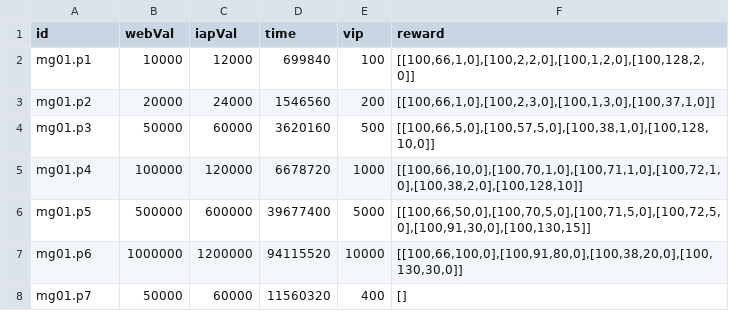
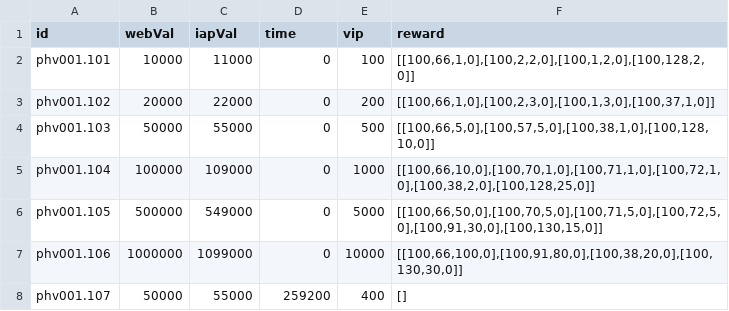
Before and after one commit to ecraftagency/rxheartbeat, a CSV file: data/bak/payment.csv, drawn as a sheet.

```diff
--- a/data/bak/payment.csv
+++ b/data/bak/payment.csv
@@ -1,8 +1,8 @@
 id,webVal,iapVal,time,vip,reward
-mg01.p1,10000,12000,699840,100,"[[100,66,1,0],[100,2,2,0],[100,1,2,0],[100,128,2,0]]"
-mg01.p2,20000,24000,1546560,200,"[[100,66,1,0],[100,2,3,0],[100,1,3,0],[100,37,1,0]]"
-mg01.p3,50000,60000,3620160,500,"[[100,66,5,0],[100,57,5,0],[100,38,1,0],[100,128,10,0]]"
-mg01.p4,100000,120000,6678720,1000,"[[100,66,10,0],[100,70,1,0],[100,71,1,0],[100,72,1,0],[100,38,2,0],[100,128,10]]"
-mg01.p5,500000,600000,39677400,5000,"[[100,66,50,0],[100,70,5,0],[100,71,5,0],[100,72,5,0],[100,91,30,0],[100,130,15]]"
-mg01.p6,1000000,1200000,94115520,10000,"[[100,66,100,0],[100,91,80,0],[100,38,20,0],[100,130,30,0]]"
-mg01.p7,50000,60000,11560320,400,"[]"
+phv001.101,10000,11000,0,100,"[[100,66,1,0],[100,2,2,0],[100,1,2,0],[100,128,2,0]]"
+phv001.102,20000,22000,0,200,"[[100,66,1,0],[100,2,3,0],[100,1,3,0],[100,37,1,0]]"
+phv001.103,50000,55000,0,500,"[[100,66,5,0],[100,57,5,0],[100,38,1,0],[100,128,10,0]]"
+phv001.104,100000,109000,0,1000,"[[100,66,10,0],[100,70,1,0],[100,71,1,0],[100,72,1,0],[100,38,2,0],[100,128,25,0]]"
+phv001.105,500000,549000,0,5000,"[[100,66,50,0],[100,70,5,0],[100,71,5,0],[100,72,5,0],[100,91,30,0],[100,130,15,0]]"
+phv001.106,1000000,1099000,0,10000,"[[100,66,100,0],[100,91,80,0],[100,38,20,0],[100,130,30,0]]"
+phv001.107,50000,55000,259200,400,[]
```
Also changed, not shown: data/csv/achievement.csv, data/csv/payment.csv, 12 other files.
